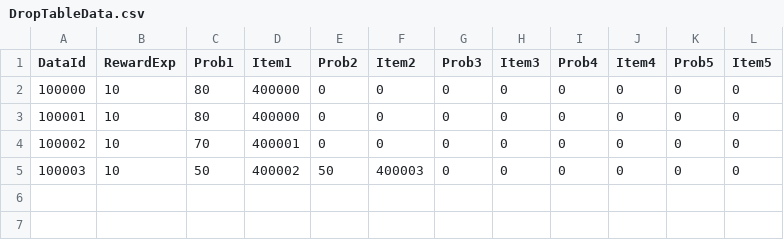
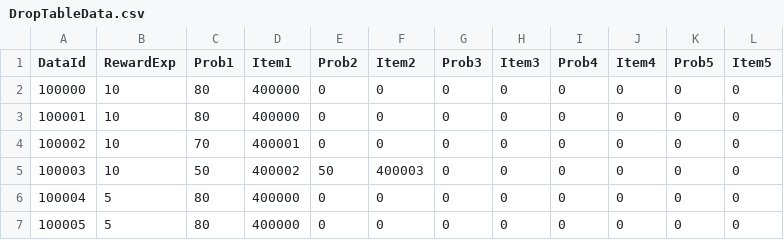
Before and after one commit to dasfee33/ProjectF, a CSV file: ProjectF/Assets/@Resources/Data/ExcelData/DropTableData.csv, drawn as a sheet.

```diff
--- a/ProjectF/Assets/@Resources/Data/ExcelData/DropTableData.csv
+++ b/ProjectF/Assets/@Resources/Data/ExcelData/DropTableData.csv
@@ -5 +5,3 @@
 100003,10,50,400002,50,400003,0,0,0,0,0,0
+100004,5,80,400000,0,0,0,0,0,0,0,0
+100005,5,80,400000,0,0,0,0,0,0,0,0
```
Also changed, not shown: ProjectF/Assets/@Resources/Data/ExcelData/StructureData.csv, 19 other files.
